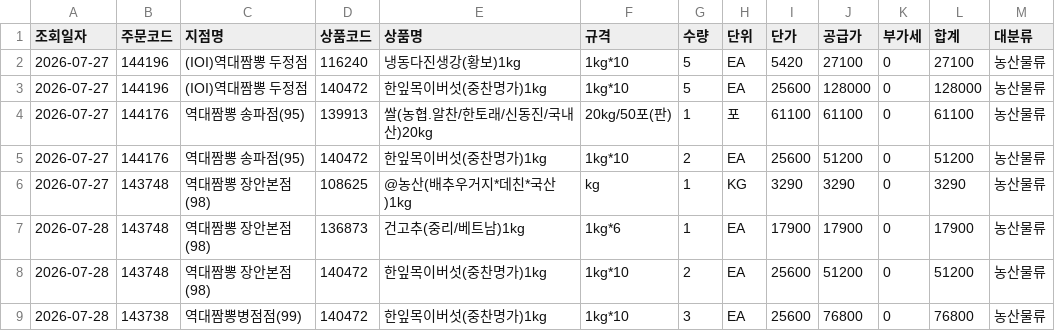
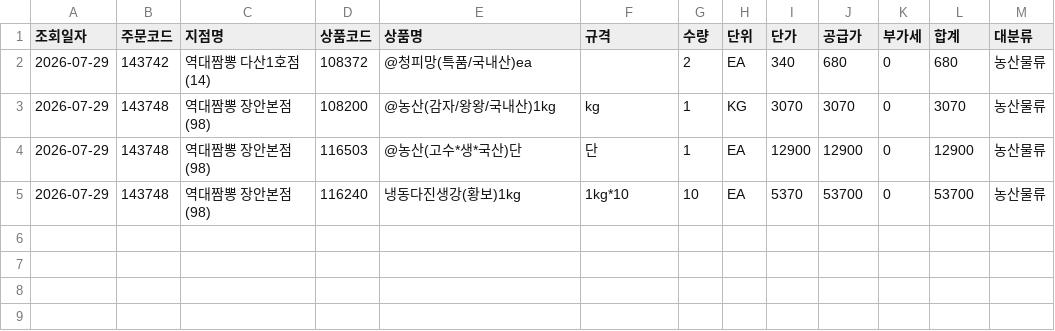
Before and after one commit to dampd21/Sajodaerim, a CSV file: output/by_category/농산물류.csv, drawn as a sheet.

```diff
--- a/output/by_category/농산물류.csv
+++ b/output/by_category/농산물류.csv
@@ -1,9 +1,5 @@
 조회일자,주문코드,지점명,상품코드,상품명,규격,수량,단위,단가,공급가,부가세,합계,대분류
-2026-07-27,144196,(IOI)역대짬뽕 두정점,116240,냉동다진생강(황보)1kg,1kg*10,5,EA,5420,27100,0,27100,농산물류
-2026-07-27,144196,(IOI)역대짬뽕 두정점,140472,한잎목이버섯(중찬명가)1kg,1kg*10,5,EA,25600,128000,0,128000,농산물류
-2026-07-27,144176,역대짬뽕 송파점(95),139913,쌀(농협.알찬/한토래/신동진/국내산)20kg,20kg/50포(판),1,포,61100,61100,0,61100,농산물류
-2026-07-27,144176,역대짬뽕 송파점(95),140472,한잎목이버섯(중찬명가)1kg,1kg*10,2,EA,25600,51200,0,51200,농산물류
-2026-07-27,143748,역대짬뽕 장안본점(98),108625,@농산(배추우거지*데친*국산)1kg,kg,1,KG,3290,3290,0,3290,농산물류
-2026-07-28,143748,역대짬뽕 장안본점(98),136873,건고추(중리/베트남)1kg,1kg*6,1,EA,17900,17900,0,17900,농산물류
-2026-07-28,143748,역대짬뽕 장안본점(98),140472,한잎목이버섯(중찬명가)1kg,1kg*10,2,EA,25600,51200,0,51200,농산물류
-2026-07-28,143738,역대짬뽕병점점(99),140472,한잎목이버섯(중찬명가)1kg,1kg*10,3,EA,25600,76800,0,76800,농산물류
+2026-07-29,143742,역대짬뽕 다산1호점(14),108372,@청피망(특품/국내산)ea,,2,EA,340,680,0,680,농산물류
+2026-07-29,143748,역대짬뽕 장안본점(98),108200,@농산(감자/왕왕/국내산)1kg,kg,1,KG,3070,3070,0,3070,농산물류
+2026-07-29,143748,역대짬뽕 장안본점(98),116503,@농산(고수*생*국산)단,단,1,EA,12900,12900,0,12900,농산물류
+2026-07-29,143748,역대짬뽕 장안본점(98),116240,냉동다진생강(황보)1kg,1kg*10,10,EA,5370,53700,0,53700,농산물류
```
Also changed, not shown: output/by_category/수산물류.csv, output/by_store/(IOI)역대짬뽕 두정점.csv, 10 other files.
